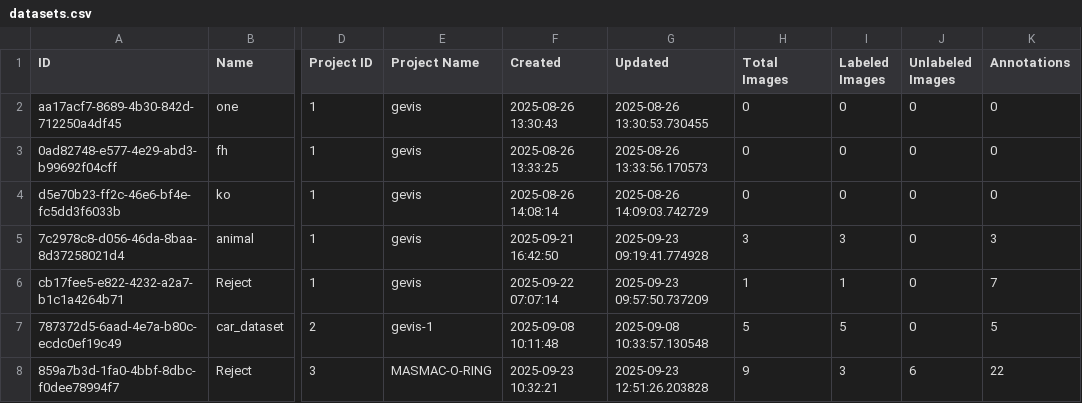
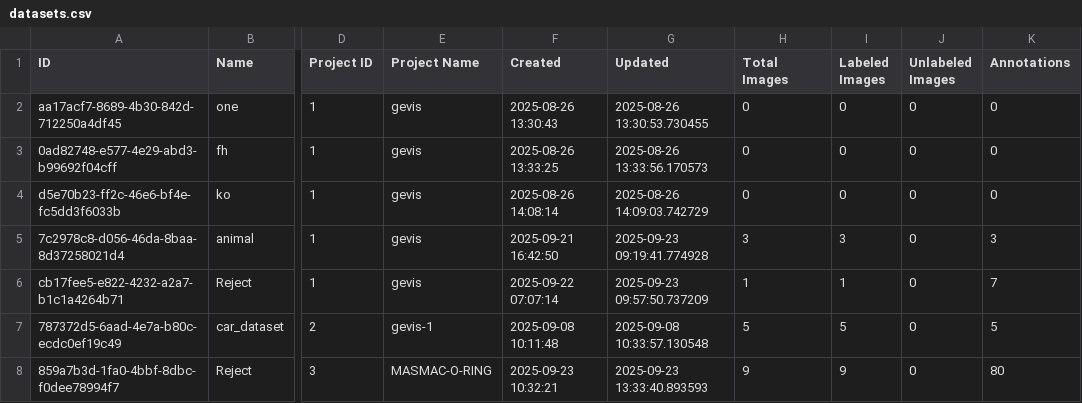
Before and after one commit to yelloji/Auto-Labeling-Tool, a CSV file: database_exports/datasets.csv, drawn as a sheet; only a part is shown, gaps mark what is left out; the diff names each change by its address in the sheet, - before the commit and + after, or states it on an @@ line.

```diff
--- a/database_exports/datasets.csv
+++ b/database_exports/datasets.csv
-G8 (Updated): 2025-09-23 12:51:26.203828
+G8 (Updated): 2025-09-23 13:33:40.893593
-I8 (Labeled Images): 3
+I8 (Labeled Images): 9
-J8 (Unlabeled Images): 6
+J8 (Unlabeled Images): 0
-K8 (Annotations): 22
+K8 (Annotations): 80
```
Also changed, not shown: database_exports/images.csv, database_exports/projects.csv, 24 other files.
